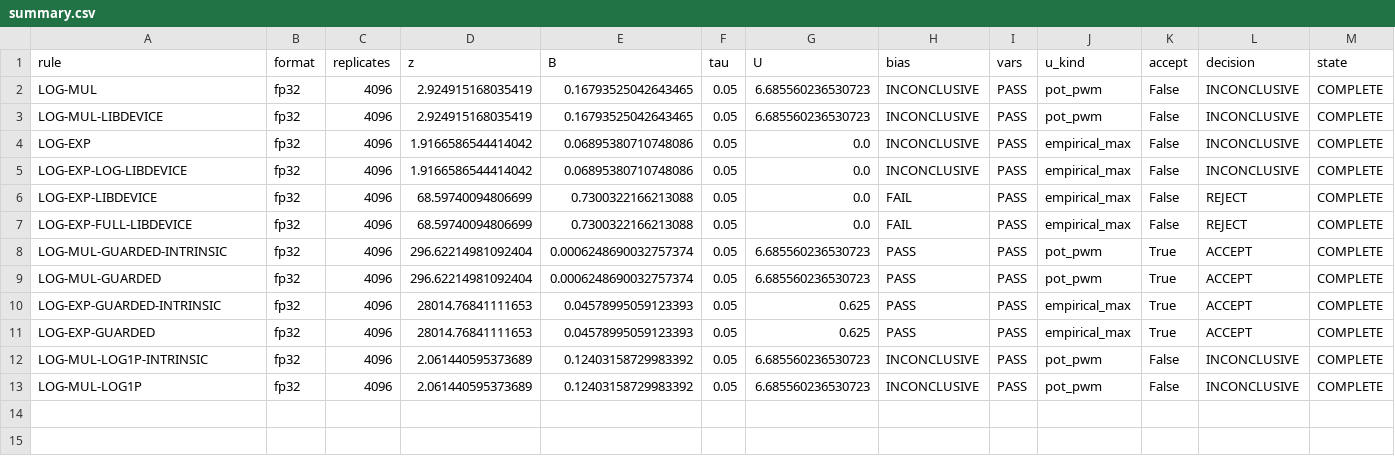
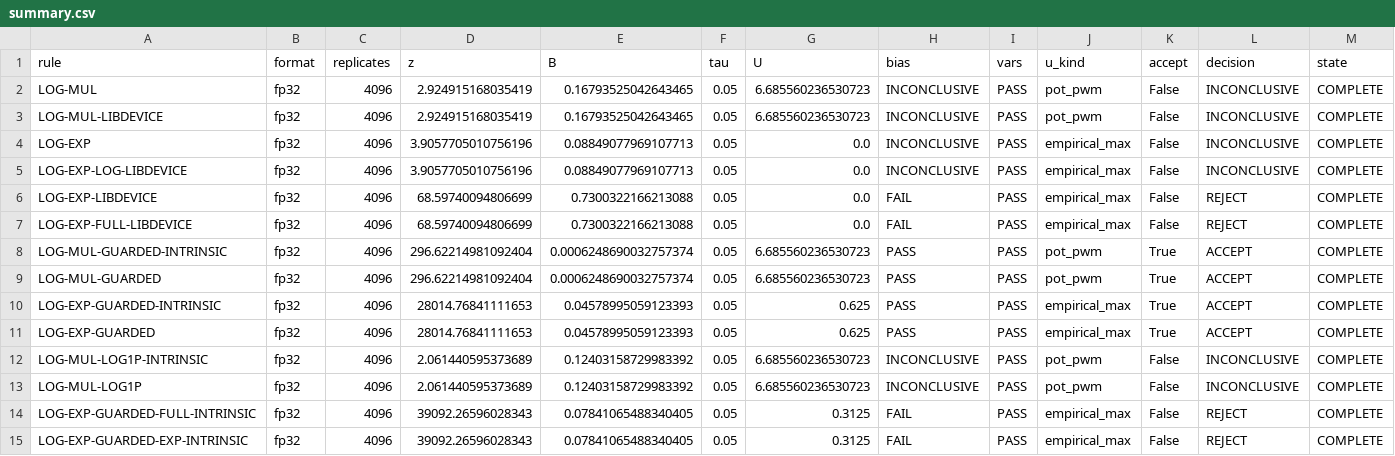
Before and after one commit to Lizn-zn/VeriTile, a CSV file: experiments/floating_point/supplement/log_report/summary.csv, drawn as a sheet; only a part is shown; rows hold the shown columns only; the diff names each change by its address in the sheet, - before the commit and + after, or states it on an @@ line.

Commit message:
Complete intrinsic and libdevice exp comparisons

```diff
--- a/experiments/floating_point/supplement/log_report/summary.csv
+++ b/experiments/floating_point/supplement/log_report/summary.csv
-D4:D5 (z): 1.9166586544414042
+D4:D5 (z): 3.9057705010756196
-E4:E5 (B): 0.06895380710748086
+E4:E5 (B): 0.08849077969107713
+row 14: LOG-EXP-GUARDED-FULL-INTRINSIC | fp32 | 4096 | 39092.26596028343 | 0.07841065488340405 | 0.05 | 0.3125 | FAIL | PASS | empirical_max | False | REJECT | COMPLETE
+row 15: LOG-EXP-GUARDED-EXP-INTRINSIC | fp32 | 4096 | 39092.26596028343 | 0.07841065488340405 | 0.05 | 0.3125 | FAIL | PASS | empirical_max | False | REJECT | COMPLETE
```
Also changed, not shown: experiments/floating_point/supplement/log_product_validation_report/summary.csv, 49 other files.
